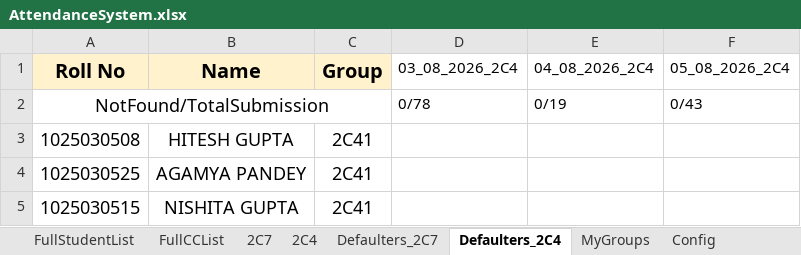
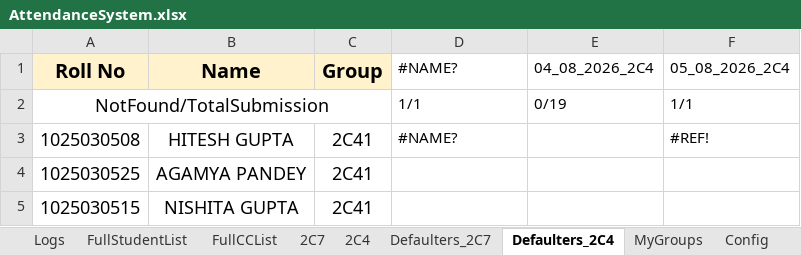
Before and after one commit to subhrendu1987/course, an Excel workbook: attendance/Gdrive/AttendanceSystem.xlsx, sheet Defaulters_2C4, drawn as a sheet; only a part is shown; values as stored, in another font and other column widths than the file's, no borders; charts and pictures not drawn; the diff names each change by its address in the sheet, - before the commit and + after, or states it on an @@ line.

```diff
--- a/attendance/Gdrive/AttendanceSystem.xlsx (sheet Defaulters_2C4)
+++ b/attendance/Gdrive/AttendanceSystem.xlsx (sheet Defaulters_2C4)
+sheet tab: Logs
-D1: 03_08_2026_2C4
+D1: #NAME?
-D2 (#NAME?): 0/78
+D2 (#NAME?): 1/1
-F2 (05_08_2026_2C4): 0/43
+F2 (05_08_2026_2C4): 1/1
-D3 (#NAME?): (empty)
+D3 (#NAME?): #NAME?
-F3 (05_08_2026_2C4): (empty)
+F3 (05_08_2026_2C4): #REF!
```
Also changed, not shown: sheet 2C7, sheet test_2C4, sheet 2C4, sheet Config, sheet Defaulters_2C7, other sheet tabs, charts or pictures, 2 other files.
